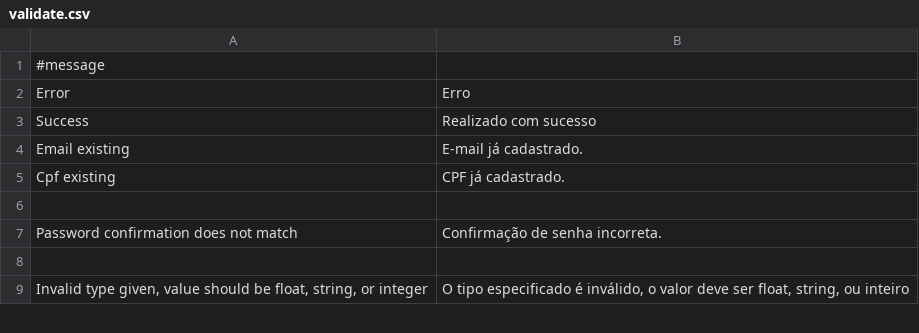
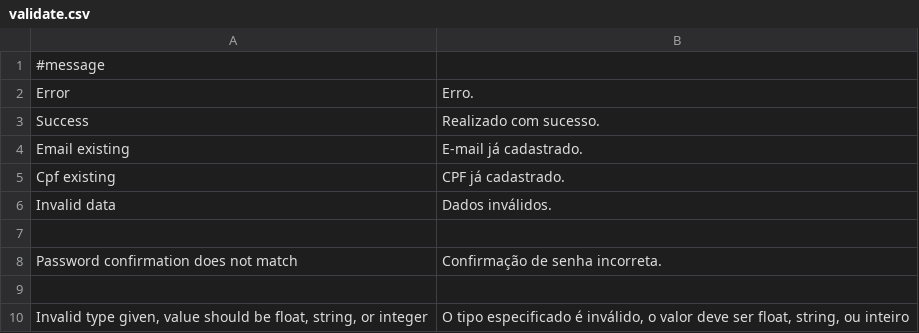
Before and after one commit to preceptor/trilhas-core, a CSV file: data/language/pt_BR/validate.csv, drawn as a sheet; only a part is shown.

```diff
--- a/data/language/pt_BR/validate.csv
+++ b/data/language/pt_BR/validate.csv
@@ -1,6 +1,7 @@
 #message
-"Error";"Erro"
-"Success";"Realizado com sucesso"
+"Error";"Erro."
+"Success";"Realizado com sucesso."
 "Email existing";"E-mail já cadastrado."
 "Cpf existing";"CPF já cadastrado."
+"Invalid data";"Dados inválidos."
 
```
Also changed, not shown: data/language/pt_BR/main.csv.
